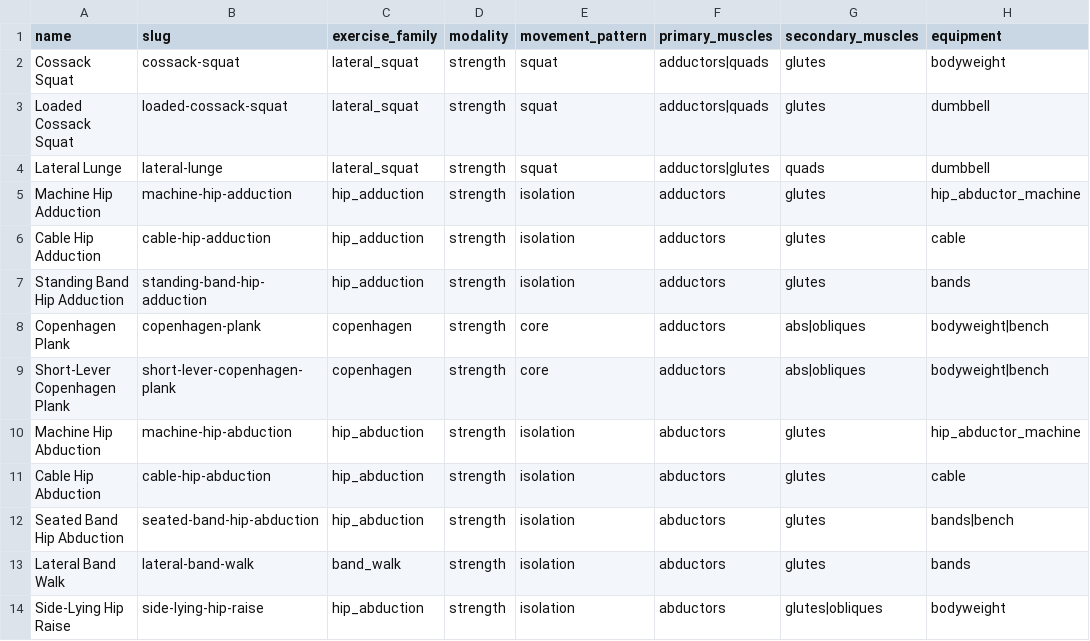
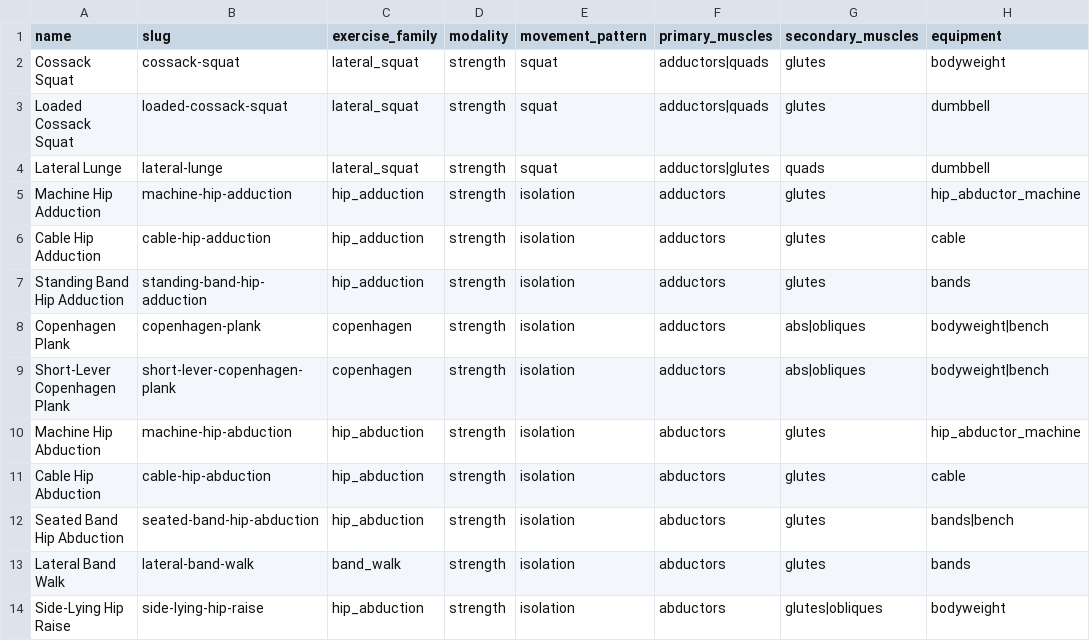
Before and after one commit to Careycarroll/Fitness-Trainer, a CSV file: data/exercises/05_hips.csv, drawn as a sheet; only a part is shown; the diff names each change by its address in the sheet, - before the commit and + after, or states it on an @@ line.

Commit message:
data: name muscles on upper-lower-4 and powerlifting-4; move 3 non-trunk rows out of core
day.muscles was only ever populated on the three splits whose days are named after body parts: body-part-5, ppl-6, athletic-4. The six generic splits never got it. Test 4 generates at 4 days, where bodybuilding, strength and core all resolve to upper-lower-4 and powerlifting to powerlifting-4 -- so muscleFit() returned 0 for every candidate on every slot and had never once run against real data for any failing style.

The handoff records this as measured and settled ('the splits already name the muscles'), citing body-part-5 and ppl-6. Both are true and neither is a split the failing test generates. The measurement was taken on the wrong splits.

Each day now names only the muscles its own declared patterns train as primary in the catalog. Nothing aspirational: a day that does not declare a serving pattern does not list the muscle. Result: strength and core go from 1 and 2 deficits to zero.

Separately, copenhagen-plank, short-lever-copenhagen-plank (primary: adductors) and cable-hip-flexion (primary: hip_flexors) move from movement_pattern core to isolation. A core slot was handing back groin work, and test 4 derives its muscle set from the primaries of core-pattern rows, so it was demanding 8 sets of adductor volume from an abs style. core 27 -> 24 rows, isolation 85 -> 88. exercises.seed.json regenerated via npm run build:seed; validate --check passes.

KNOWN RED: test 4 still fails with 7 deficits. Six are volume arithmetic, not selection -- each failing muscle is named on exactly one day, an accessory slot is 2 sets, so the weekly ceiling is 2-4 against MEV 8-10. Perfect selection cannot reach them. Two (traps 3/4, erectors 2/4) have ceilings at or above MEV and are genuinely reachable. Two are bad claims: athletic is asked for chest and side_delt hypertrophy because a handful of explosive rows list them as primary.

The score() weight rewrite #75 was opened for is deliberately NOT here. The reachability ceiling shows re-weighting muscleFit changes which row is picked, not how many sets exist to pick for.

```diff
--- a/data/exercises/05_hips.csv
+++ b/data/exercises/05_hips.csv
-E8:E9 (movement_pattern): core
+E8:E9 (movement_pattern): isolation
```
Also changed, not shown: data/exercises/11_core.csv, 2 other files.
